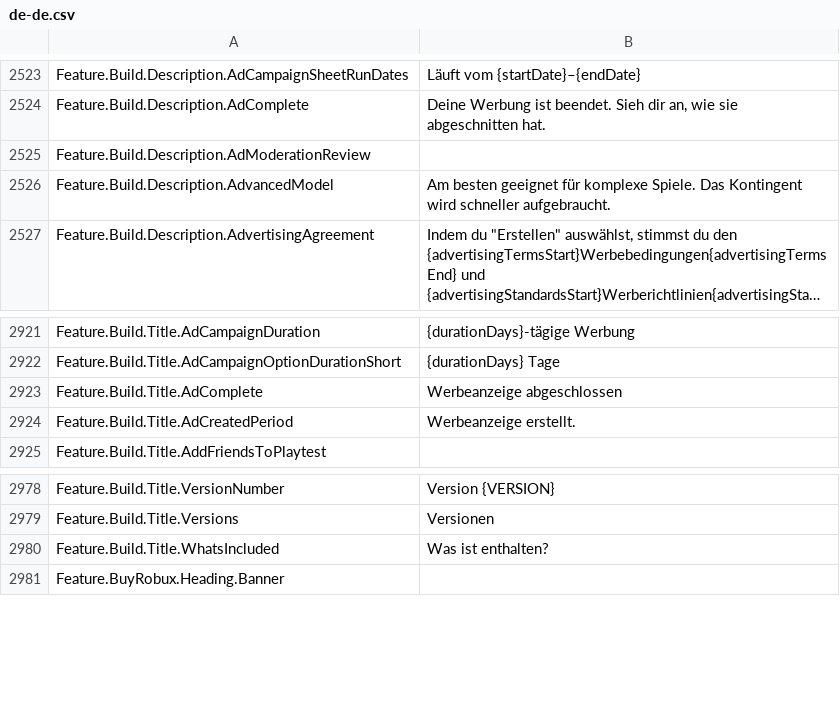
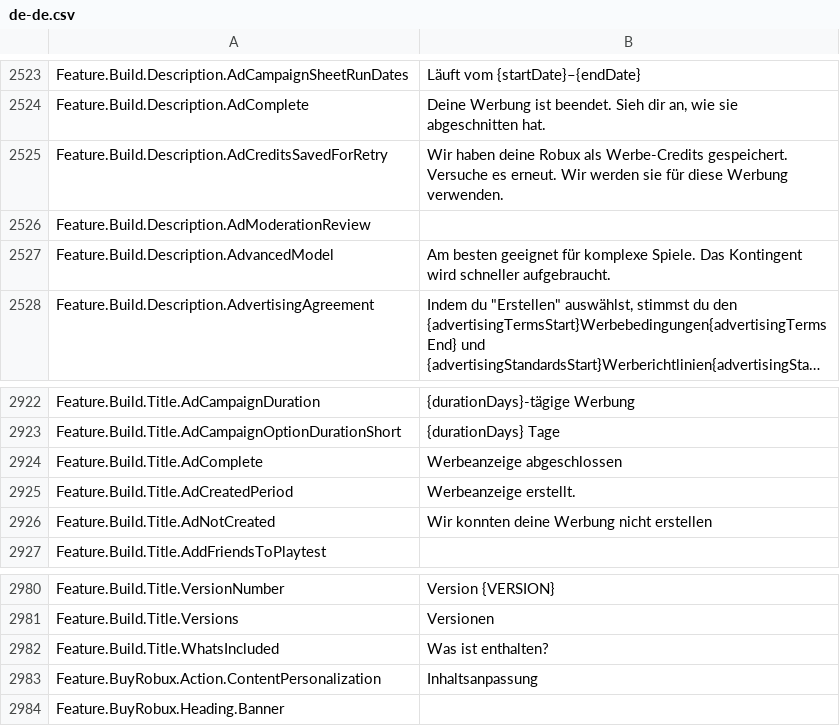
Before and after one commit to EliCauvert/Roblox-Datamining, a CSV file: UniversalApp/Locales/Common/de-de.csv, drawn as a sheet; only a part is shown, gaps mark what is left out; long unchanged cells end in ….

```diff
--- a/UniversalApp/Locales/Common/de-de.csv
+++ b/UniversalApp/Locales/Common/de-de.csv
@@ -2558,2 +2558,3 @@ Feature.Build.Description.AdCampaignSheetRunDates,Läuft vom {startDate}–{endD
 Feature.Build.Description.AdComplete,"Deine Werbung ist beendet. Sieh dir an, wie sie abgeschnitten hat."
+Feature.Build.Description.AdCreditsSavedForRetry,Wir haben deine Robux als Werbe-Credits gespeichert. Versuche es erneut. Wir werden sie für diese Werbung verwenden.
 Feature.Build.Description.AdModerationReview,
@@ -2958,2 +2959,3 @@ Feature.Build.Title.AdComplete,Werbeanzeige abgeschlossen
 Feature.Build.Title.AdCreatedPeriod,Werbeanzeige erstellt.
+Feature.Build.Title.AdNotCreated,Wir konnten deine Werbung nicht erstellen
 Feature.Build.Title.AddFriendsToPlaytest,
@@ -3014,2 +3016,3 @@ Feature.Build.Title.Versions,Versionen
 Feature.Build.Title.WhatsIncluded,Was ist enthalten?
+Feature.BuyRobux.Action.ContentPersonalization,Inhaltsanpassung
 Feature.BuyRobux.Heading.Banner,
```
Also changed, not shown: UniversalApp/Locales/Common/fr-fr.csv, UniversalApp/Locales/Common/it-it.csv, 50 other files.
